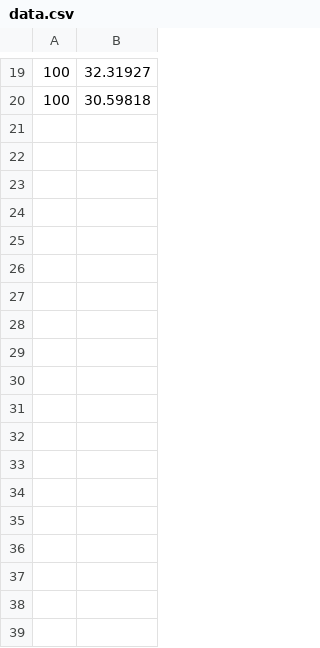
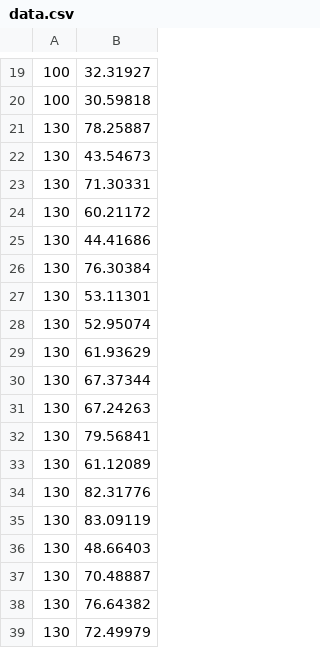
Before and after one commit to selenecodes/traffic_simulation, a CSV file: Assets/Data/data.csv, drawn as a sheet; only a part is shown, gaps mark what is left out.

```diff
--- a/Assets/Data/data.csv
+++ b/Assets/Data/data.csv
@@ -20 +20,20 @@
 100,30.59818
+130,78.25887
+130,43.54673
+130,71.30331
+130,60.21172
+130,44.41686
+130,76.30384
+130,53.11301
+130,52.95074
+130,61.93629
+130,67.37344
+130,67.24263
+130,79.56841
+130,61.12089
+130,82.31776
+130,83.09119
+130,48.66403
+130,70.48887
+130,76.64382
+130,72.49979
```
Also changed, not shown: 2 other files.
